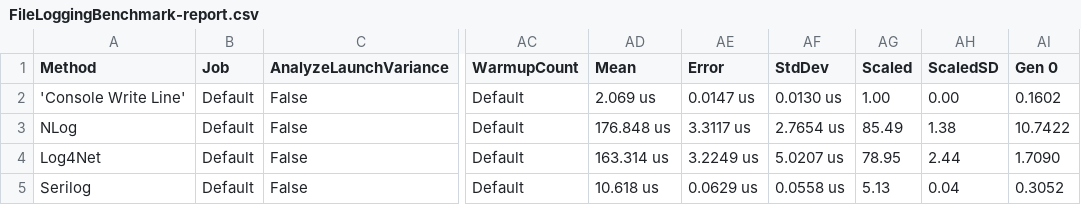
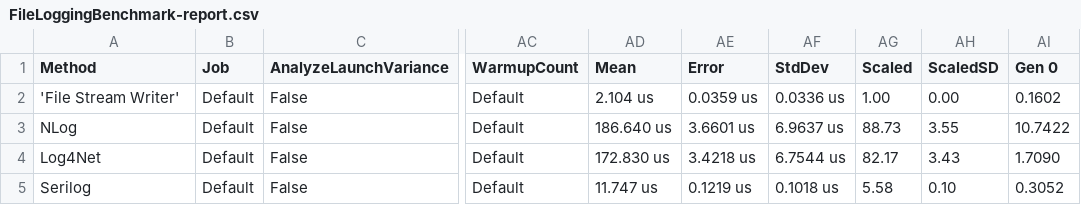
Before and after one commit to mantzas/DotNetBenchmarks, a CSV file: DotNetBenchmarks/bin/Release/BenchmarkDotNet.Artifacts/results/FileLoggingBenchmark-report.csv, drawn as a sheet; only a part is shown, gaps mark what is left out; the diff names each change by its address in the sheet, - before the commit and + after, or states it on an @@ line.

Commit message:
added file logging benchmark results

```diff
--- a/DotNetBenchmarks/bin/Release/BenchmarkDotNet.Artifacts/results/FileLoggingBenchmark-report.csv
+++ b/DotNetBenchmarks/bin/Release/BenchmarkDotNet.Artifacts/results/FileLoggingBenchmark-report.csv
-A2 (Method): 'Console Write Line'
+A2 (Method): 'File Stream Writer'
-AD2 (Mean): 2.069 us
+AD2 (Mean): 2.104 us
-AE2 (Error): 0.0147 us
+AE2 (Error): 0.0359 us
-AF2 (StdDev): 0.0130 us
+AF2 (StdDev): 0.0336 us
-AD3 (Mean): 176.848 us
+AD3 (Mean): 186.640 us
-AE3 (Error): 3.3117 us
+AE3 (Error): 3.6601 us
-AF3 (StdDev): 2.7654 us
+AF3 (StdDev): 6.9637 us
-AG3 (Scaled): 85.49
+AG3 (Scaled): 88.73
-AH3 (ScaledSD): 1.38
+AH3 (ScaledSD): 3.55
-AD4 (Mean): 163.314 us
+AD4 (Mean): 172.830 us
-AE4 (Error): 3.2249 us
+AE4 (Error): 3.4218 us
-AF4 (StdDev): 5.0207 us
+AF4 (StdDev): 6.7544 us
-AG4 (Scaled): 78.95
+AG4 (Scaled): 82.17
-AH4 (ScaledSD): 2.44
+AH4 (ScaledSD): 3.43
-AD5 (Mean): 10.618 us
+AD5 (Mean): 11.747 us
-AE5 (Error): 0.0629 us
+AE5 (Error): 0.1219 us
-AF5 (StdDev): 0.0558 us
+AF5 (StdDev): 0.1018 us
-AG5 (Scaled): 5.13
+AG5 (Scaled): 5.58
-AH5 (ScaledSD): 0.04
+AH5 (ScaledSD): 0.10
```
Also changed, not shown: 4 other files.
